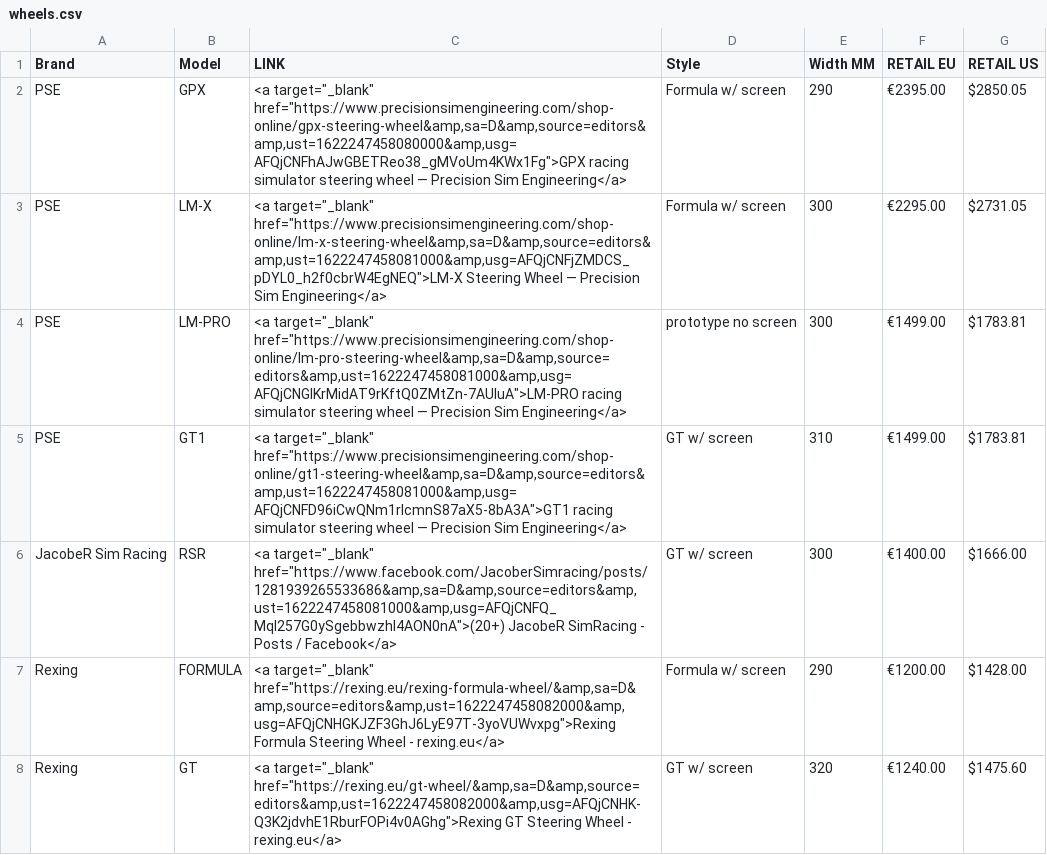
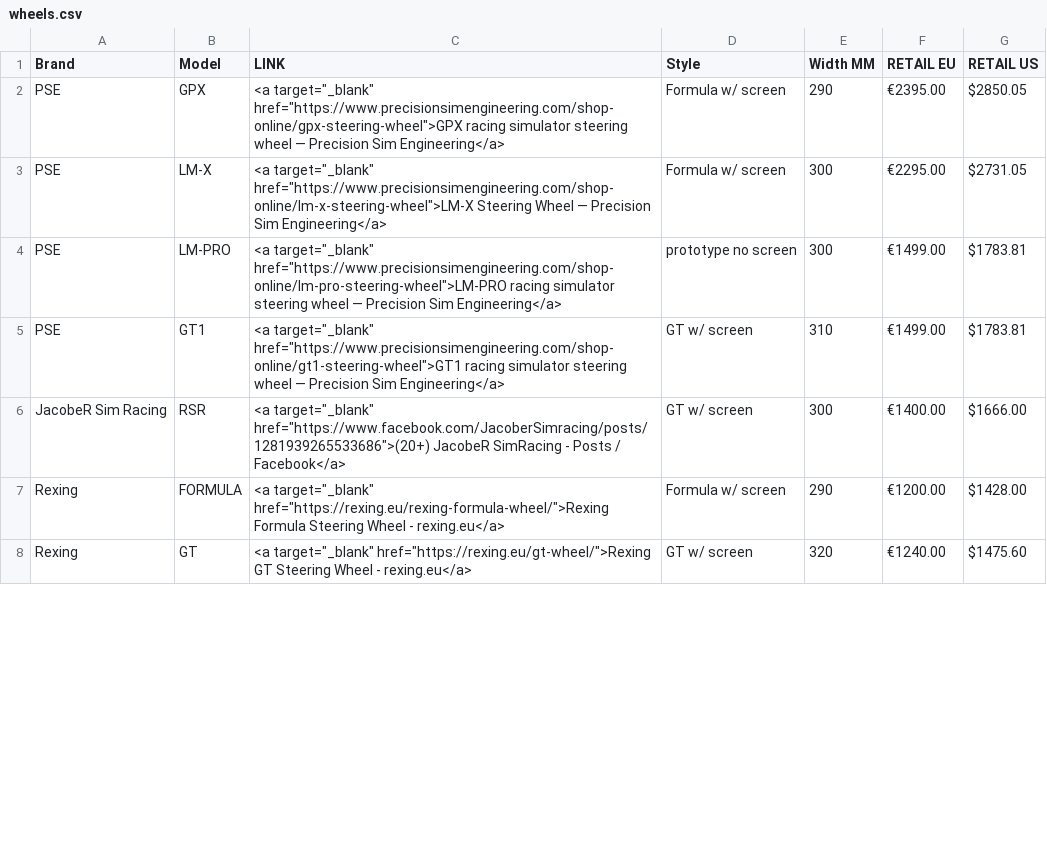
Before and after one commit to WildDogOne/DemonWareXT.github.io, a CSV file: _data/wheels.csv, drawn as a sheet; only a part is shown; the diff covers the shown part only.

```diff
--- a/_data/wheels.csv
+++ b/_data/wheels.csv
@@ -1,8 +1,8 @@
 Brand,Model,LINK,Style,Width MM,RETAIL EU,RETAIL US
-PSE,GPX,"<a target=""_blank"" href=""https://www.precisionsimengineering.com/shop-online/gpx-steering-wheel&amp,sa=D&amp,source=editors&amp,ust=1622247458080000&amp,usg=AFQjCNFhAJwGBETReo38_gMVoUm4KWx1Fg"">GPX racing simulator steering wheel — Precision Sim Engineering</a>",Formula w/ screen,290,€2395.00,$2850.05
-PSE,LM-X,"<a target=""_blank"" href=""https://www.precisionsimengineering.com/shop-online/lm-x-steering-wheel&amp,sa=D&amp,source=editors&amp,ust=1622247458081000&amp,usg=AFQjCNFjZMDCS_pDYL0_h2f0cbrW4EgNEQ"">LM-X Steering Wheel — Precision Sim Engineering</a>",Formula w/ screen,300,€2295.00,$2731.05
-PSE,LM-PRO,"<a target=""_blank"" href=""https://www.precisionsimengineering.com/shop-online/lm-pro-steering-wheel&amp,sa=D&amp,source=editors&amp,ust=1622247458081000&amp,usg=AFQjCNGlKrMidAT9rKftQ0ZMtZn-7AUIuA"">LM-PRO racing simulator steering wheel — Precision Sim Engineering</a>",prototype no screen,300,€1499.00,$1783.81
-PSE,GT1,"<a target=""_blank"" href=""https://www.precisionsimengineering.com/shop-online/gt1-steering-wheel&amp,sa=D&amp,source=editors&amp,ust=1622247458081000&amp,usg=AFQjCNFD96iCwQNm1rIcmnS87aX5-8bA3A"">GT1 racing simulator steering wheel — Precision Sim Engineering</a>",GT w/ screen,310,€1499.00,$1783.81
-JacobeR Sim Racing,RSR,"<a target=""_blank"" href=""https://www.facebook.com/JacoberSimracing/posts/1281939265533686&amp,sa=D&amp,source=editors&amp,ust=1622247458081000&amp,usg=AFQjCNFQ_MqI257G0ySgebbwzhl4AON0nA"">(20+) JacobeR SimRacing - Posts / Facebook</a>",GT w/ screen,300,€1400.00,$1666.00
-Rexing,FORMULA,"<a target=""_blank"" href=""https://rexing.eu/rexing-formula-wheel/&amp,sa=D&amp,source=editors&amp,ust=1622247458082000&amp,usg=AFQjCNHGKJZF3GhJ6LyE97T-3yoVUWvxpg"">Rexing Formula Steering Wheel - rexing.eu</a>",Formula w/ screen,290,€1200.00,$1428.00
-Rexing,GT,"<a target=""_blank"" href=""https://rexing.eu/gt-wheel/&amp,sa=D&amp,source=editors&amp,ust=1622247458082000&amp,usg=AFQjCNHK-Q3K2jdvhE1RburFOPi4v0AGhg"">Rexing GT Steering Wheel - rexing.eu</a>",GT w/ screen,320,€1240.00,$1475.60
+PSE,GPX,"<a target=""_blank"" href=""https://www.precisionsimengineering.com/shop-online/gpx-steering-wheel"">GPX racing simulator steering wheel — Precision Sim Engineering</a>",Formula w/ screen,290,€2395.00,$2850.05
+PSE,LM-X,"<a target=""_blank"" href=""https://www.precisionsimengineering.com/shop-online/lm-x-steering-wheel"">LM-X Steering Wheel — Precision Sim Engineering</a>",Formula w/ screen,300,€2295.00,$2731.05
+PSE,LM-PRO,"<a target=""_blank"" href=""https://www.precisionsimengineering.com/shop-online/lm-pro-steering-wheel"">LM-PRO racing simulator steering wheel — Precision Sim Engineering</a>",prototype no screen,300,€1499.00,$1783.81
+PSE,GT1,"<a target=""_blank"" href=""https://www.precisionsimengineering.com/shop-online/gt1-steering-wheel"">GT1 racing simulator steering wheel — Precision Sim Engineering</a>",GT w/ screen,310,€1499.00,$1783.81
+JacobeR Sim Racing,RSR,"<a target=""_blank"" href=""https://www.facebook.com/JacoberSimracing/posts/1281939265533686"">(20+) JacobeR SimRacing - Posts / Facebook</a>",GT w/ screen,300,€1400.00,$1666.00
+Rexing,FORMULA,"<a target=""_blank"" href=""https://rexing.eu/rexing-formula-wheel/"">Rexing Formula Steering Wheel - rexing.eu</a>",Formula w/ screen,290,€1200.00,$1428.00
+Rexing,GT,"<a target=""_blank"" href=""https://rexing.eu/gt-wheel/"">Rexing GT Steering Wheel - rexing.eu</a>",GT w/ screen,320,€1240.00,$1475.60
```
Also changed, not shown: 45 edited cells elsewhere in this file, 1 other file.
